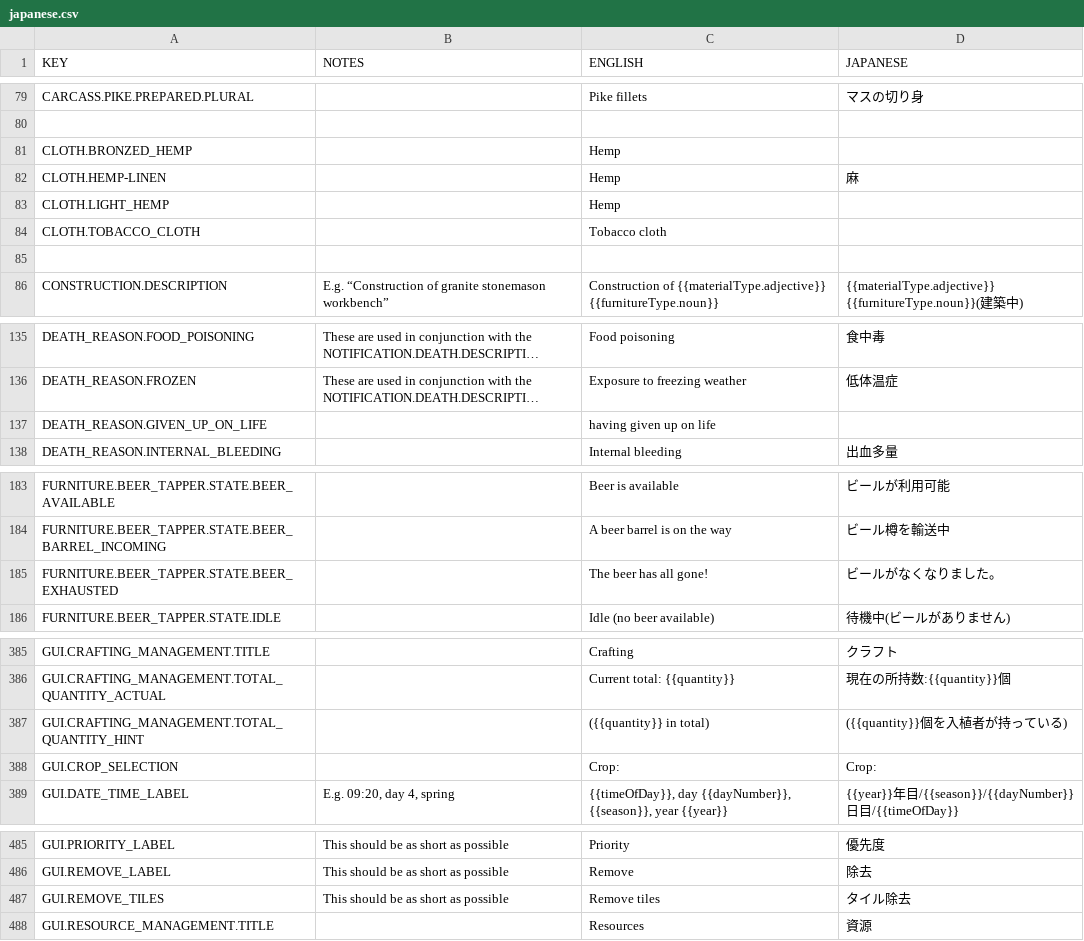
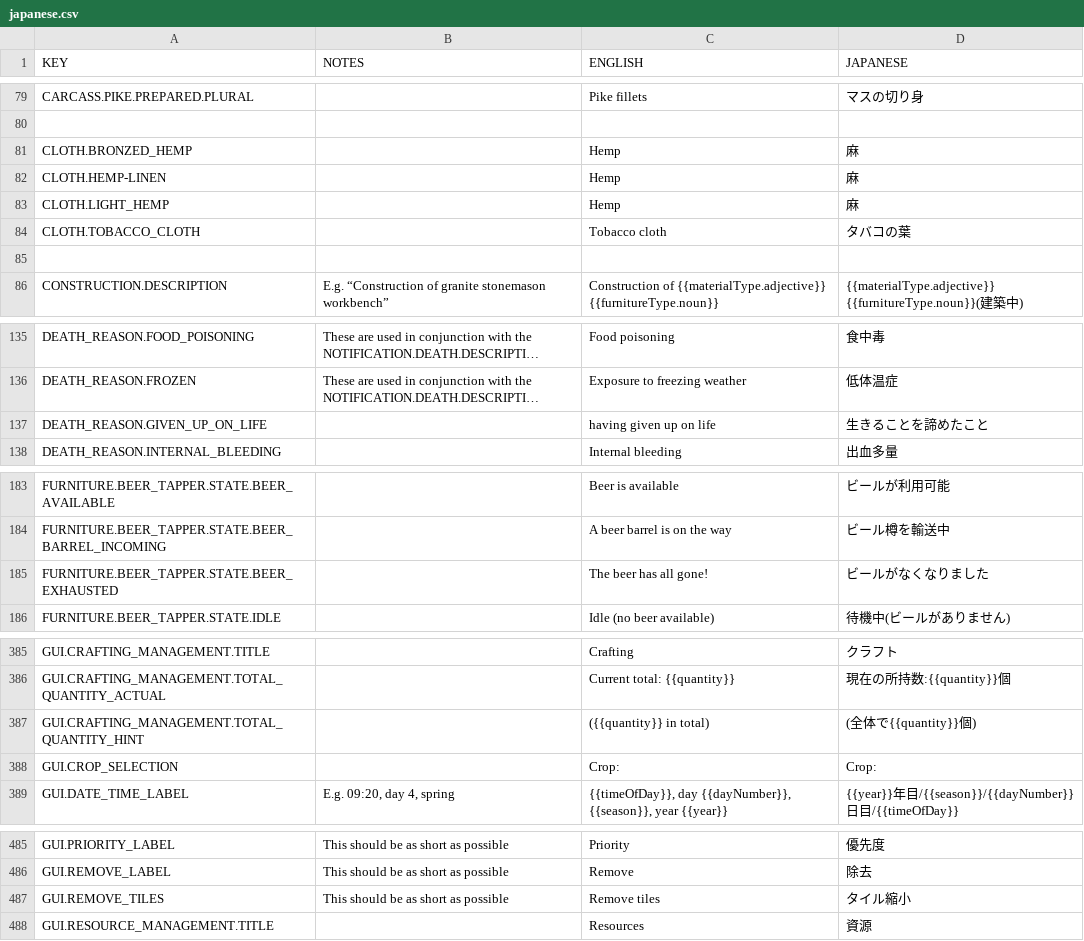
Before and after one commit to rossturner/king-under-the-mountain, a CSV file: core/mods/Community Translations/translations/japanese.csv, drawn as a sheet; only a part is shown, gaps mark what is left out; long unchanged cells end in …; the diff covers the shown part only; the diff names each change by its address in the sheet, - before the commit and + after, or states it on an @@ line.

```diff
--- a/core/mods/Community Translations/translations/japanese.csv
+++ b/core/mods/Community Translations/translations/japanese.csv
-D81 (JAPANESE): (empty)
+D81 (JAPANESE): 麻
-D83 (JAPANESE): (empty)
+D83 (JAPANESE): 麻
-D84 (JAPANESE): (empty)
+D84 (JAPANESE): タバコの葉
-D137 (JAPANESE): (empty)
+D137 (JAPANESE): 生きることを諦めたこと
-D185 (JAPANESE): ビールがなくなりました。
+D185 (JAPANESE): ビールがなくなりました
-D387 (JAPANESE): ({{quantity}}個を入植者が持っている)
+D387 (JAPANESE): (全体で{{quantity}}個)
-D487 (JAPANESE): タイル除去
+D487 (JAPANESE): タイル縮小
```
Also changed, not shown: 3 edited cells elsewhere in this file, core/mods/Community Translations/translations/simplified-chinese.csv, 8 other files.
